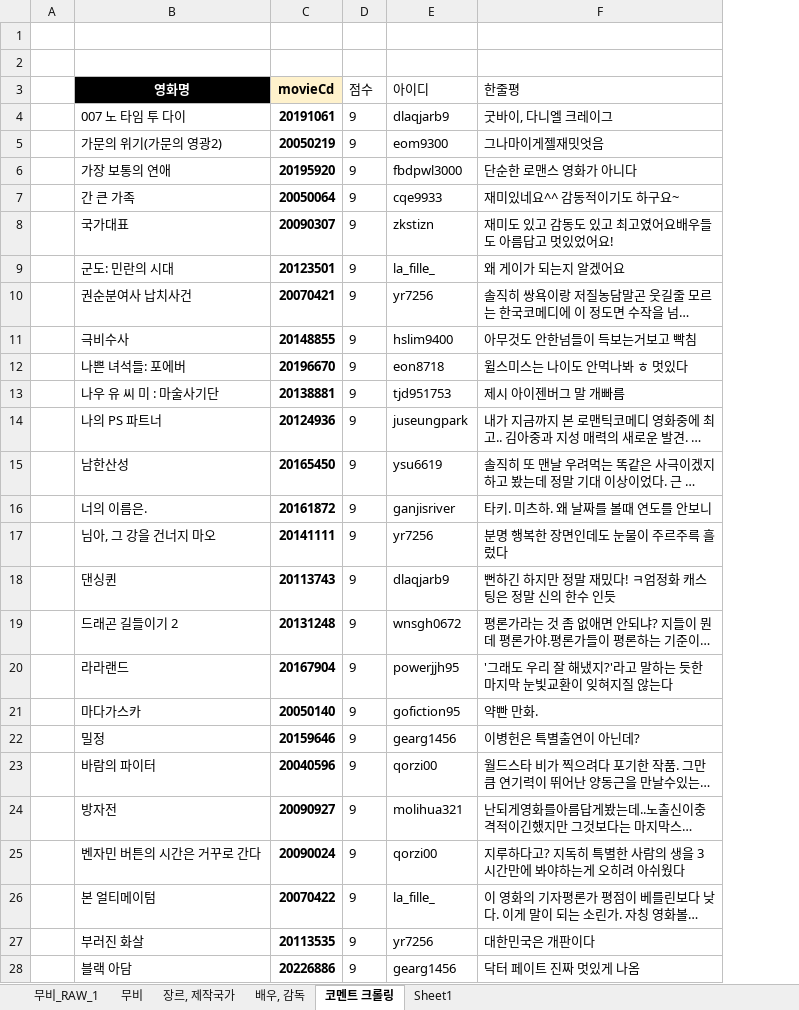
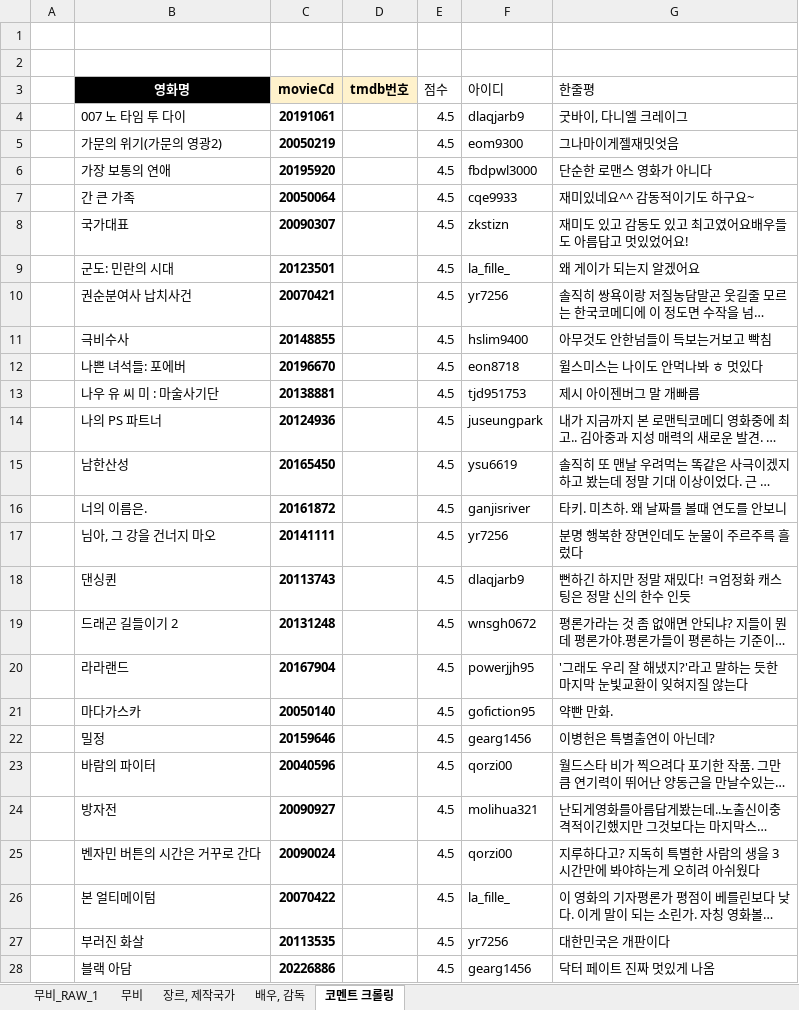
Before and after one commit to baamkyu/final-project, an Excel workbook: etc/연도별 박스오피스 순위.xlsx, sheet 코멘트 크롤링, drawn as a sheet; only a part is shown; long unchanged cells end in …; values as stored, in another font and other column widths than the file's, no borders; addresses are those after the commit; the diff covers the shown part only; the diff names each change by its address in the sheet, - before the commit and + after, or states it on an @@ line.

Commit message:
excel 추가

```diff
--- a/etc/연도별 박스오피스 순위.xlsx (sheet 코멘트 크롤링)
+++ b/etc/연도별 박스오피스 순위.xlsx (sheet 코멘트 크롤링)
-sheet tab: Sheet1
+column D (tmdb번호), empty
-E4:E28 (점수): 9
+E4:E28 (점수): 4.5
```
Also changed, not shown: 949 edited cells elsewhere in this sheet, 1 other file.
